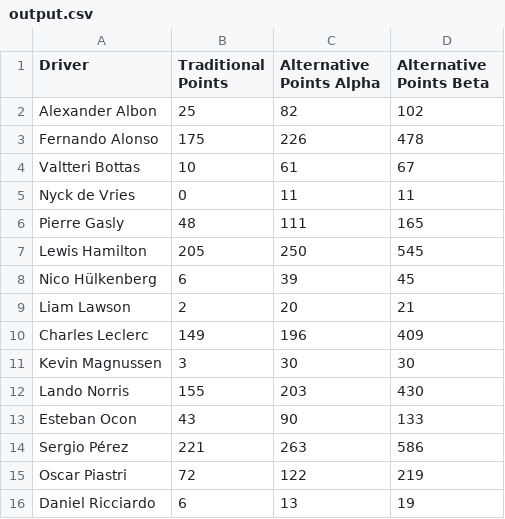
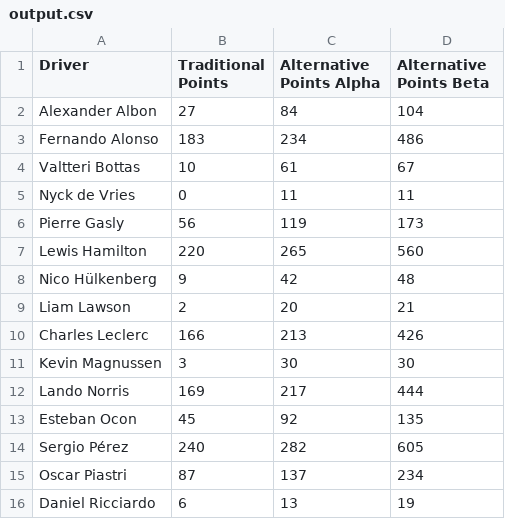
Before and after one commit to cfkoehler/f1score, a CSV file: output.csv, drawn as a sheet; only a part is shown; the diff covers the shown part only.

Commit message:
Add sprint points

```diff
--- a/output.csv
+++ b/output.csv
@@ -1,16 +1,16 @@
 Driver,Traditional Points,Alternative Points Alpha,Alternative Points Beta
-Alexander Albon,25,82,102
-Fernando Alonso,175,226,478
+Alexander Albon,27,84,104
+Fernando Alonso,183,234,486
 Valtteri Bottas,10,61,67
 Nyck de Vries,0,11,11
-Pierre Gasly,48,111,165
-Lewis Hamilton,205,250,545
-Nico Hülkenberg,6,39,45
+Pierre Gasly,56,119,173
+Lewis Hamilton,220,265,560
+Nico Hülkenberg,9,42,48
 Liam Lawson,2,20,21
-Charles Leclerc,149,196,409
+Charles Leclerc,166,213,426
 Kevin Magnussen,3,30,30
-Lando Norris,155,203,430
-Esteban Ocon,43,90,133
-Sergio Pérez,221,263,586
-Oscar Piastri,72,122,219
+Lando Norris,169,217,444
+Esteban Ocon,45,92,135
+Sergio Pérez,240,282,605
+Oscar Piastri,87,137,234
 Daniel Ricciardo,6,13,19
```
Also changed, not shown: 12 edited cells elsewhere in this file, 3 other files.
